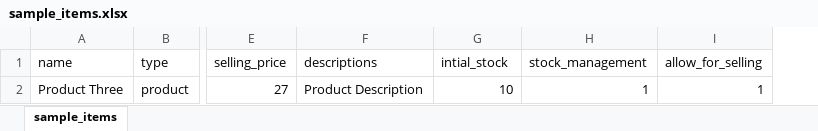
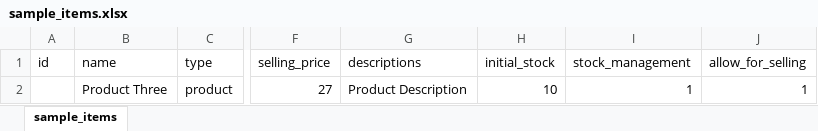
Before and after one commit to sahafintech/ekstrabooks-v2.0, an Excel workbook: public/uploads/media/default/sample_items.xlsx, sheet sample_items, drawn as a sheet; only a part is shown, gaps mark what is left out; values as stored, in another font and other column widths than the file's, no borders; addresses are those after the commit; the diff names each change by its address in the sheet, - before the commit and + after, or states it on an @@ line.

Commit message:
bill invoice -> credit purchase and product import bugfix

```diff
--- a/public/uploads/media/default/sample_items.xlsx (sheet sample_items)
+++ b/public/uploads/media/default/sample_items.xlsx (sheet sample_items)
+column A (id), empty
-H1: intial_stock
+H1: initial_stock
```
Also changed, not shown: 9 other files.
